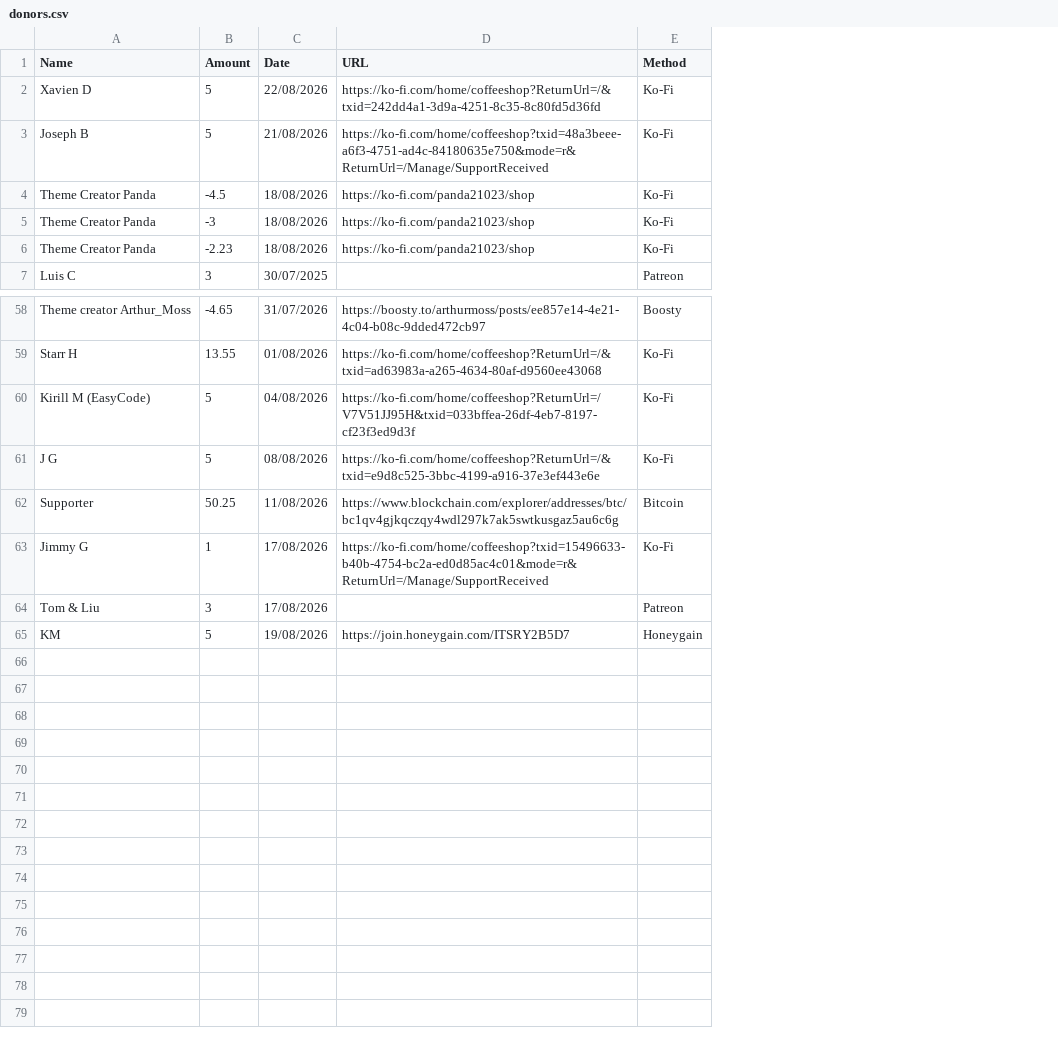
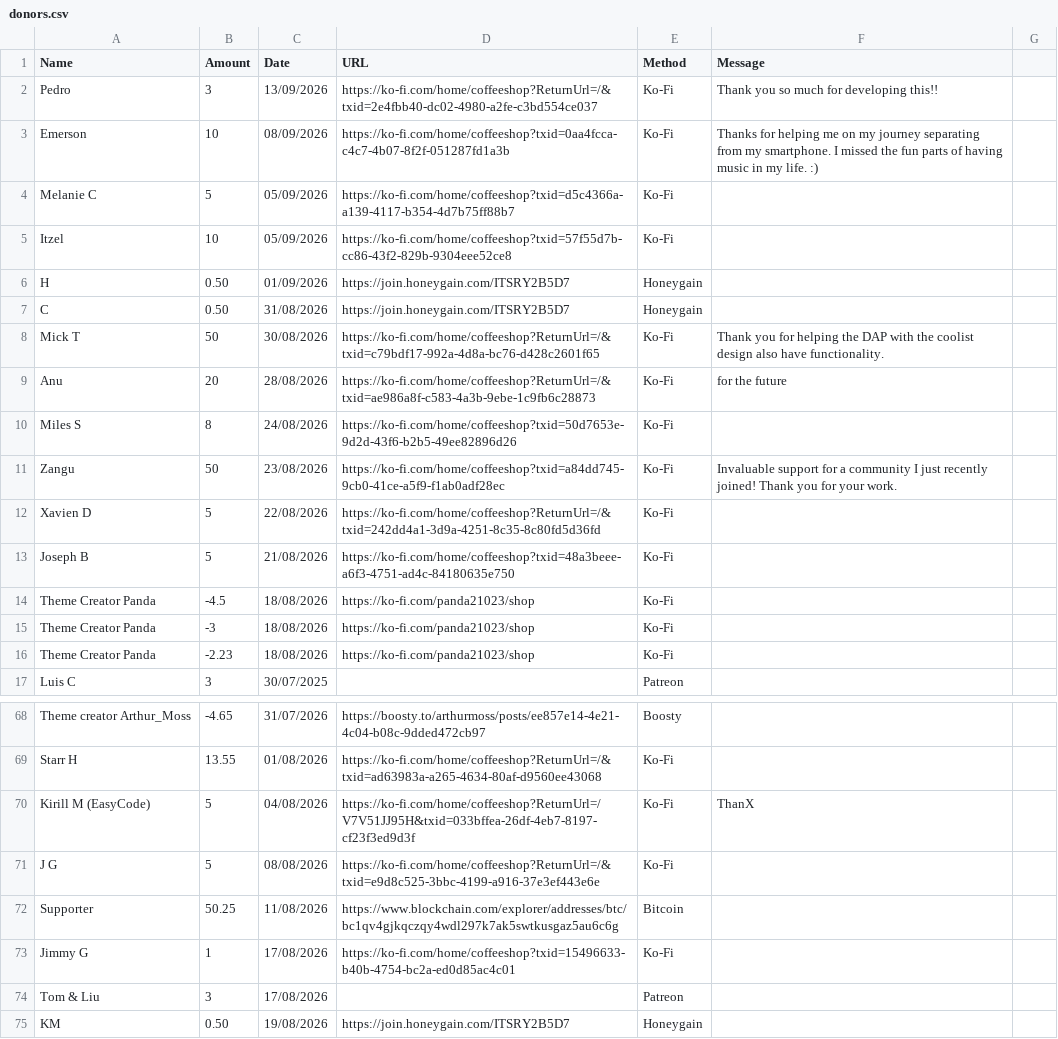
Before and after one commit to y1-community/updater-ce-neo, a CSV file: assets/donors.csv, drawn as a sheet; only a part is shown, gaps mark what is left out; addresses are those after the commit; the diff names each change by its address in the sheet, - before the commit and + after, or states it on an @@ line.

```diff
--- a/assets/donors.csv
+++ b/assets/donors.csv
+column F (Message), row 70: ThanX
+column G, empty
+row 2: Pedro | 3 | 13/09/2026 | https://ko-fi.com/home/coffeeshop?ReturnUrl=/&txid=2e4fbb40-dc02-4980-a2fe-c3bd554ce037 | Ko-Fi | Thank you so much for developing this!!
+row 3: Emerson | 10 | 08/09/2026 | https://ko-fi.com/home/coffeeshop?txid=0aa4fcca-c4c7-4b07-8f2f-051287fd1a3b | Ko-Fi | Thanks for helping me on my journey separating from my smartphone. I missed the fun parts of having music in my life. :)
+row 4: Melanie C | 5 | 05/09/2026 | https://ko-fi.com/home/coffeeshop?txid=d5c4366a-a139-4117-b354-4d7b75ff88b7 | Ko-Fi
+row 5: Itzel | 10 | 05/09/2026 | https://ko-fi.com/home/coffeeshop?txid=57f55d7b-cc86-43f2-829b-9304eee52ce8 | Ko-Fi
+row 6: H | 0.50 | 01/09/2026 | https://join.honeygain.com/ITSRY2B5D7 | Honeygain
+row 7: C | 0.50 | 31/08/2026 | https://join.honeygain.com/ITSRY2B5D7 | Honeygain
+row 8: Mick T | 50 | 30/08/2026 | https://ko-fi.com/home/coffeeshop?ReturnUrl=/&txid=c79bdf17-992a-4d8a-bc76-d428c2601f65 | Ko-Fi | Thank you for helping the DAP with the coolist design also have functionality.
+row 9: Anu | 20 | 28/08/2026 | https://ko-fi.com/home/coffeeshop?ReturnUrl=/&txid=ae986a8f-c583-4a3b-9ebe-1c9fb6c28873 | Ko-Fi | for the future
+row 10: Miles S | 8 | 24/08/2026 | https://ko-fi.com/home/coffeeshop?txid=50d7653e-9d2d-43f6-b2b5-49ee82896d26 | Ko-Fi
+row 11: Zangu | 50 | 23/08/2026 | https://ko-fi.com/home/coffeeshop?txid=a84dd745-9cb0-41ce-a5f9-f1ab0adf28ec | Ko-Fi | Invaluable support for a community I just recently joined! Thank you for your work.
-D13 (URL): https://ko-fi.com/home/coffeeshop?txid=48a3beee-a6f3-4751-ad4c-84180635e750&mode=r&ReturnUrl=/Manage/SupportReceived
+D13 (URL): https://ko-fi.com/home/coffeeshop?txid=48a3beee-a6f3-4751-ad4c-84180635e750
-D73 (URL): https://ko-fi.com/home/coffeeshop?txid=15496633-b40b-4754-bc2a-ed0d85ac4c01&mode=r&ReturnUrl=/Manage/SupportReceived
+D73 (URL): https://ko-fi.com/home/coffeeshop?txid=15496633-b40b-4754-bc2a-ed0d85ac4c01
-B75 (Amount): 5
+B75 (Amount): 0.50
```
Also changed, not shown: 4 other files.
